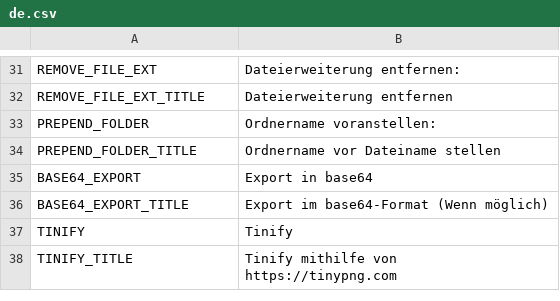
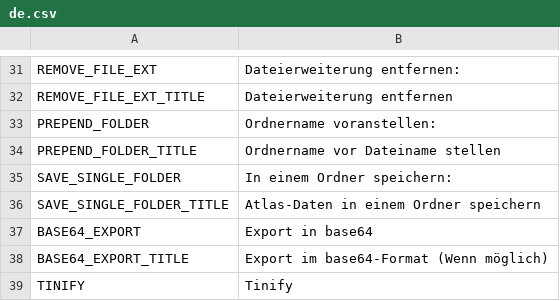
Before and after one commit to odrick/free-tex-packer, a CSV file: src/client/resources/static/localization/de.csv, drawn as a sheet; only a part is shown, gaps mark what is left out; the shorter side is filled out with more unchanged rows.

```diff
--- a/src/client/resources/static/localization/de.csv
+++ b/src/client/resources/static/localization/de.csv
@@ -34,2 +34,4 @@ PREPEND_FOLDER;Ordnername voranstellen:
 PREPEND_FOLDER_TITLE;Ordnername vor Dateiname stellen
+SAVE_SINGLE_FOLDER;In einem Ordner speichern:
+SAVE_SINGLE_FOLDER_TITLE;Atlas-Daten in einem Ordner speichern
 BASE64_EXPORT;Export in base64
```
Also changed, not shown: src/client/resources/static/localization/en.csv, src/client/resources/static/localization/es.csv, 6 other files.
